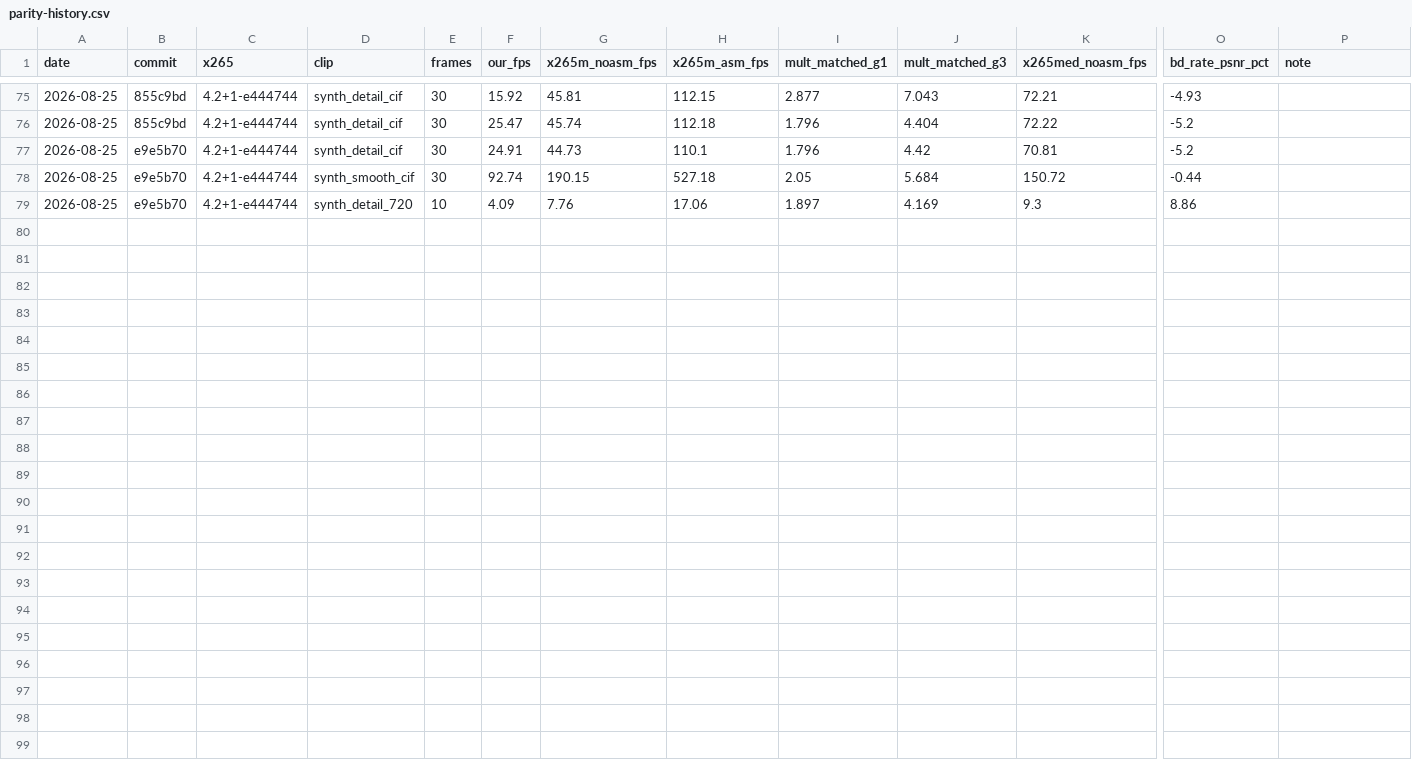
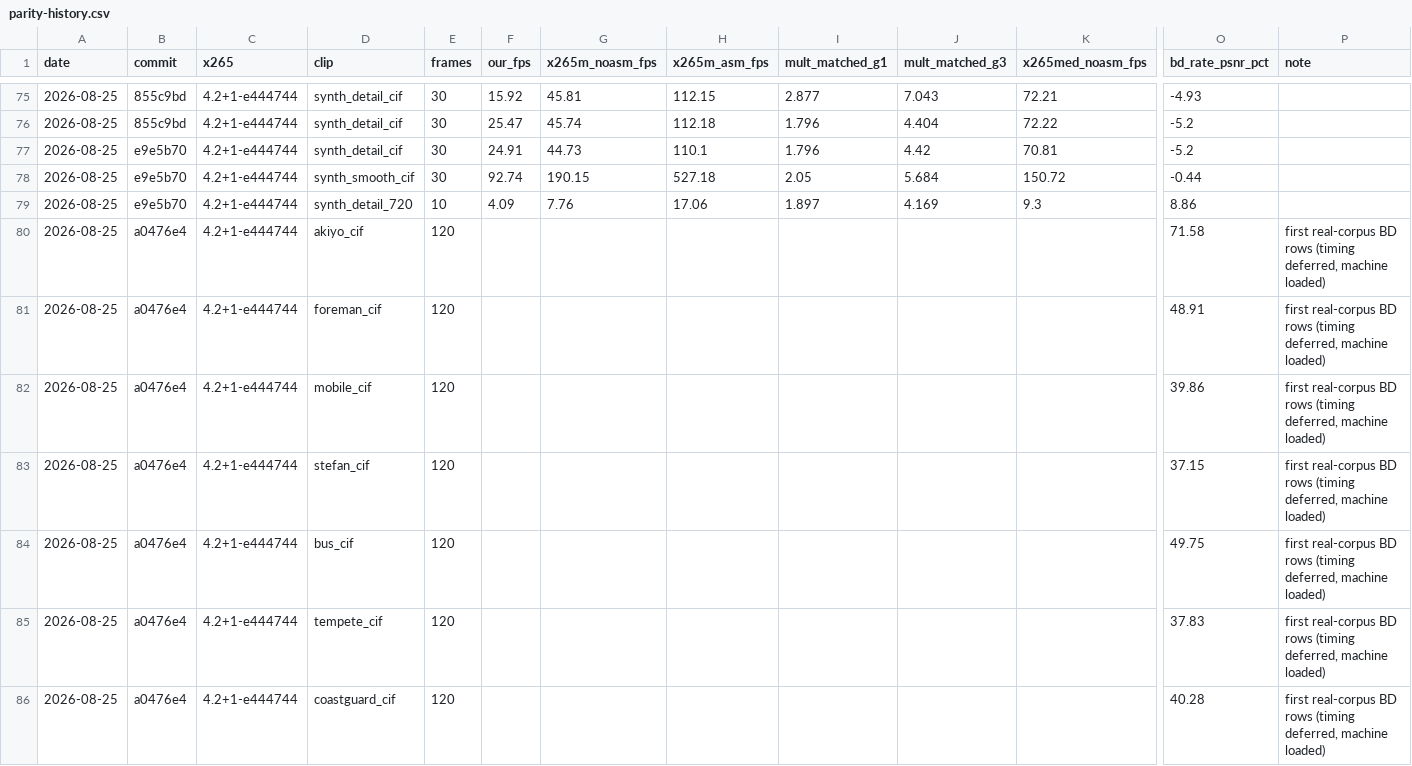
Before and after one commit to terranvigil/yah265, a CSV file: docs/data/parity-history.csv, drawn as a sheet; only a part is shown, gaps mark what is left out; rows hold the shown columns only; the diff covers the shown part only; the diff names each change by its address in the sheet, - before the commit and + after, or states it on an @@ line.

Commit message:
corpus: real derf CIF set + board rework; SAO: lambda RD decision
scripts/fetch_corpus.sh brings in the 7 hash-pinnable Xiph CIF clips
(cache-aware: copies from sibling repos' corpus dirs before downloading).
board.py measures the real corpus by default (--synth for the old
clips), truncates at 120 frames, fixes PSNR frame alignment (corpus y4m
is 29.97fps vs the rawvideo 25 default - timestamp sync compared wrong
frames), and grows --bd-only so BD rows can land while the machine is
loaded.

First honest real-corpus rows exposed SAO as a bit fire: the decision
used a flat -64 SSD bias with no rate term, spending 3x the bits of
x265 on static content (akiyo qp37: 41680B vs 14972B, 248B/frame on
all-skip B frames vs x265's 22). Now off/band/edge compete on
J = dSSD + lambda*bits with TU-priced offset magnitudes (sign bit for
band, implied signs for edge, band pos 5b, edge class 2b) at the frame
QP's mode lambda. akiyo qp37 41680B -> 13913B; BD vs matched x265:
akiyo +71.6 -> +18.9, foreman +48.9 -> +28.3, mobile +39.9 -> +28.8,
stefan +37.2 -> +25.3, bus +49.8 -> +44.7, tempete +37.8 -> +24.3,
coastguard +40.3 -> +37.0. Conformance 31/31.

```diff
--- a/docs/data/parity-history.csv
+++ b/docs/data/parity-history.csv
+row 80: 2026-08-25 | a0476e4 | 4.2+1-e444744 | akiyo_cif | 120 |  |  |  |  |  |  | 71.58 | first real-corpus BD rows (timing deferred, machine loaded)
+row 81: 2026-08-25 | a0476e4 | 4.2+1-e444744 | foreman_cif | 120 |  |  |  |  |  |  | 48.91 | first real-corpus BD rows (timing deferred, machine loaded)
+row 82: 2026-08-25 | a0476e4 | 4.2+1-e444744 | mobile_cif | 120 |  |  |  |  |  |  | 39.86 | first real-corpus BD rows (timing deferred, machine loaded)
+row 83: 2026-08-25 | a0476e4 | 4.2+1-e444744 | stefan_cif | 120 |  |  |  |  |  |  | 37.15 | first real-corpus BD rows (timing deferred, machine loaded)
+row 84: 2026-08-25 | a0476e4 | 4.2+1-e444744 | bus_cif | 120 |  |  |  |  |  |  | 49.75 | first real-corpus BD rows (timing deferred, machine loaded)
+row 85: 2026-08-25 | a0476e4 | 4.2+1-e444744 | tempete_cif | 120 |  |  |  |  |  |  | 37.83 | first real-corpus BD rows (timing deferred, machine loaded)
+row 86: 2026-08-25 | a0476e4 | 4.2+1-e444744 | coastguard_cif | 120 |  |  |  |  |  |  | 40.28 | first real-corpus BD rows (timing deferred, machine loaded)
```
Also changed, not shown: 7 added rows elsewhere in this file, 5 other files.
